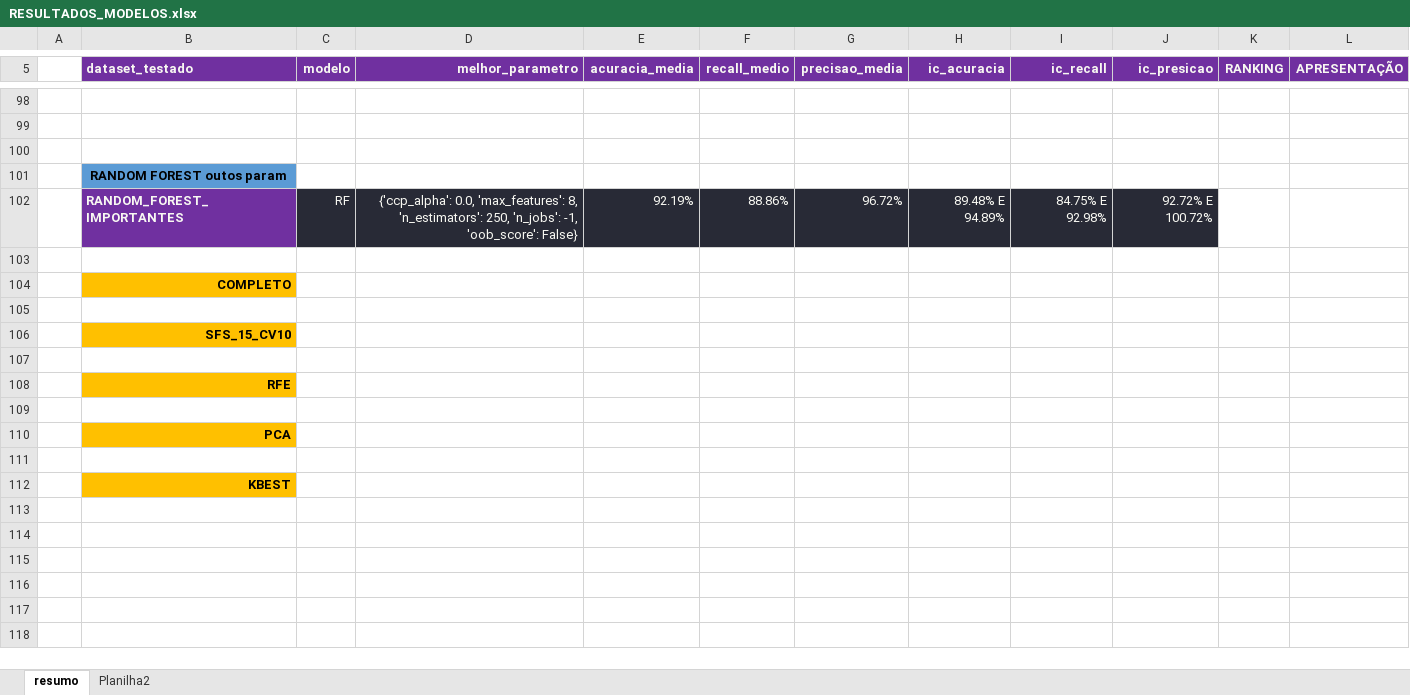
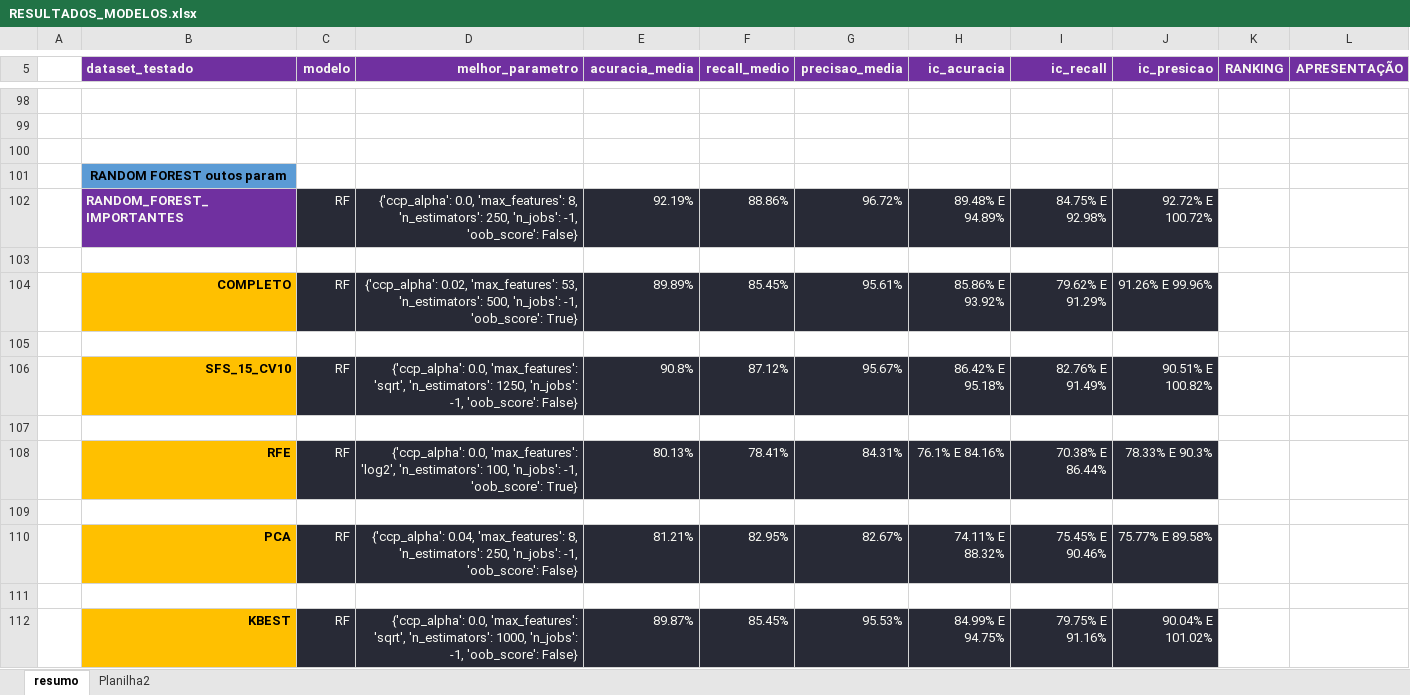
Before and after one commit to diegodedize/Rec_Padroes_PPGI_2020, an Excel workbook: CONCLUSOES/RESULTADOS_MODELOS.xlsx, sheet resumo, drawn as a sheet; only a part is shown, gaps mark what is left out; values as stored, in another font and other column widths than the file's, no borders; removed rows and columns are numbered as before the commit, all else as after; the diff names each change by its address in the sheet, - before the commit and + after, or states it on an @@ line.

Commit message:
random todos param

```diff
--- a/CONCLUSOES/RESULTADOS_MODELOS.xlsx (sheet resumo)
+++ b/CONCLUSOES/RESULTADOS_MODELOS.xlsx (sheet resumo)
-row 104:  | COMPLETO
+row 104:  | COMPLETO | RF | {'ccp_alpha': 0.02, 'max_features': 53, 'n_estimators': 500, 'n_jobs': -1, 'oob_score': True} | 89.89% | 85.45% | 95.61% | 85.86% E 93.92% | 79.62% E 91.29% | 91.26% E 99.96%
-row 106:  | SFS_15_CV10
+row 106:  | SFS_15_CV10 | RF | {'ccp_alpha': 0.0, 'max_features': 'sqrt', 'n_estimators': 1250, 'n_jobs': -1, 'oob_score': False} | 90.8% | 87.12% | 95.67% | 86.42% E 95.18% | 82.76% E 91.49% | 90.51% E 100.82%
-row 108:  | RFE
+row 108:  | RFE | RF | {'ccp_alpha': 0.0, 'max_features': 'log2', 'n_estimators': 100, 'n_jobs': -1, 'oob_score': True} | 80.13% | 78.41% | 84.31% | 76.1% E 84.16% | 70.38% E 86.44% | 78.33% E 90.3%
-row 110:  | PCA
+row 110:  | PCA | RF | {'ccp_alpha': 0.04, 'max_features': 8, 'n_estimators': 250, 'n_jobs': -1, 'oob_score': False} | 81.21% | 82.95% | 82.67% | 74.11% E 88.32% | 75.45% E 90.46% | 75.77% E 89.58%
-row 112:  | KBEST
+row 112:  | KBEST | RF | {'ccp_alpha': 0.0, 'max_features': 'sqrt', 'n_estimators': 1000, 'n_jobs': -1, 'oob_score': False} | 89.87% | 85.45% | 95.53% | 84.99% E 94.75% | 79.75% E 91.16% | 90.04% E 101.02%
```
Also changed, not shown: 7 other files.
